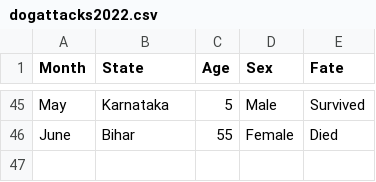
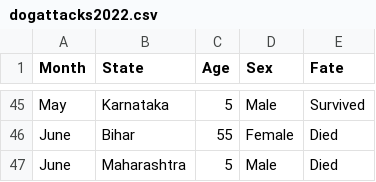
Before and after one commit to anyadoc/FRDattacks-India, a CSV file: dogattacks2022.csv, drawn as a sheet; only a part is shown, gaps mark what is left out.

Commit message:
12 June 2022

```diff
--- a/dogattacks2022.csv
+++ b/dogattacks2022.csv
@@ -46 +46,2 @@ May,Karnataka,5,Male,Survived
 June,Bihar,55,Female,Died
+June,Maharashtra,5,Male,Died
```
